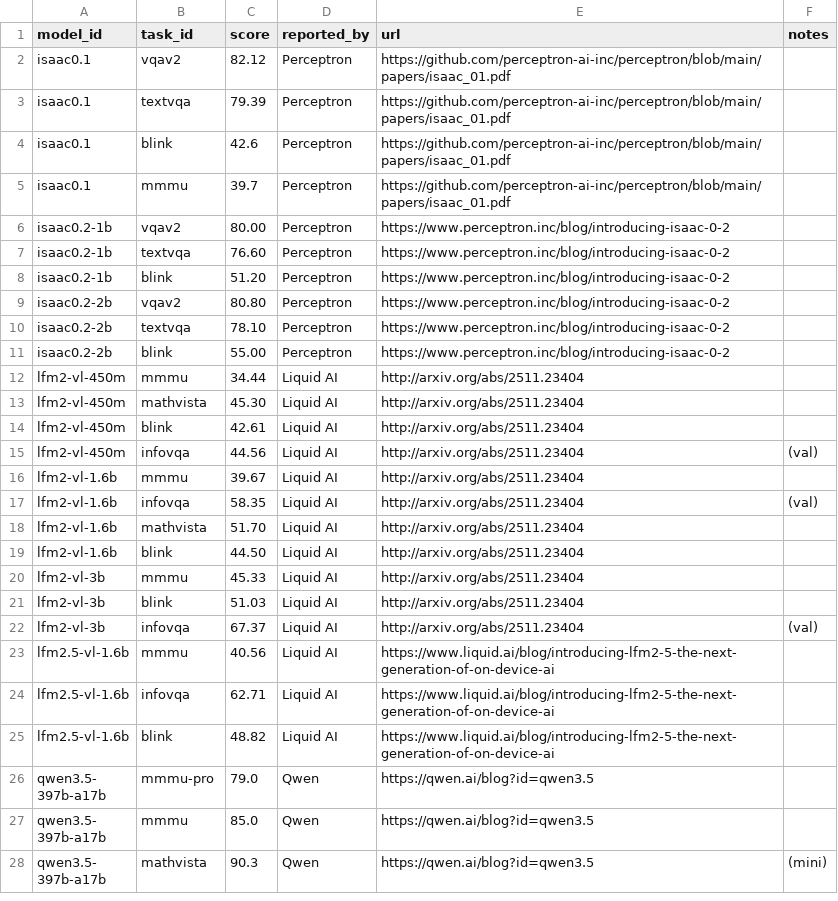
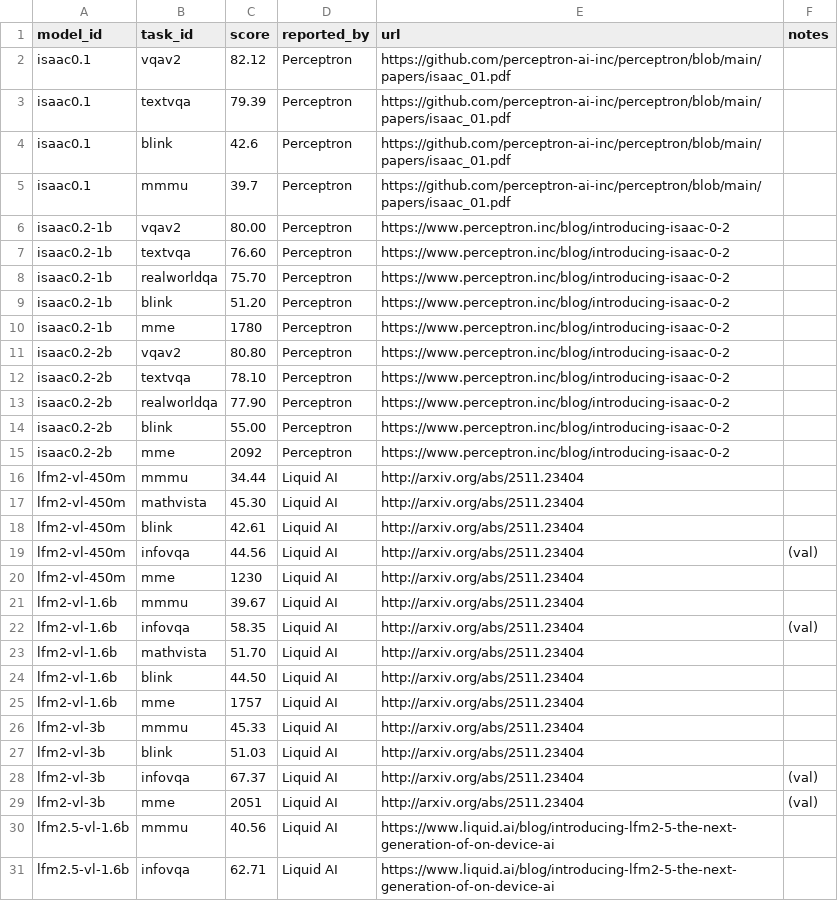
Before and after one commit to samuelstevens/mllm-benchmarking, a CSV file: web/data/scores.csv, drawn as a sheet; only a part is shown; the shorter side is filled out with more unchanged rows; the diff covers the shown part only; the diff names each change by its address in the sheet, - before the commit and + after, or states it on an @@ line.

Commit message:
Add ChartQA/MME task metadata, new scores, and fix molmo2 CSV errors
Fill in task metadata for ChartQA and MME. Add RealWorldQA and MME
scores for isaac0.2 and lfm2-vl models, plus moondream3-preview DocVQA.
Fix two missing commas in molmo2-8b score rows.

```diff
--- a/web/data/scores.csv
+++ b/web/data/scores.csv
+row 8: isaac0.2-1b | realworldqa | 75.70 | Perceptron | https://www.perceptron.inc/blog/introducing-isaac-0-2
+row 10: isaac0.2-1b | mme | 1780 | Perceptron | https://www.perceptron.inc/blog/introducing-isaac-0-2
+row 13: isaac0.2-2b | realworldqa | 77.90 | Perceptron | https://www.perceptron.inc/blog/introducing-isaac-0-2
+row 15: isaac0.2-2b | mme | 2092 | Perceptron | https://www.perceptron.inc/blog/introducing-isaac-0-2
+row 20: lfm2-vl-450m | mme | 1230 | Liquid AI | http://arxiv.org/abs/2511.23404
+row 25: lfm2-vl-1.6b | mme | 1757 | Liquid AI | http://arxiv.org/abs/2511.23404
+row 29: lfm2-vl-3b | mme | 2051 | Liquid AI | http://arxiv.org/abs/2511.23404 | (val)
```
Also changed, not shown: 3 added rows and 2 removed rows elsewhere in this file, web/data/tasks.csv.
